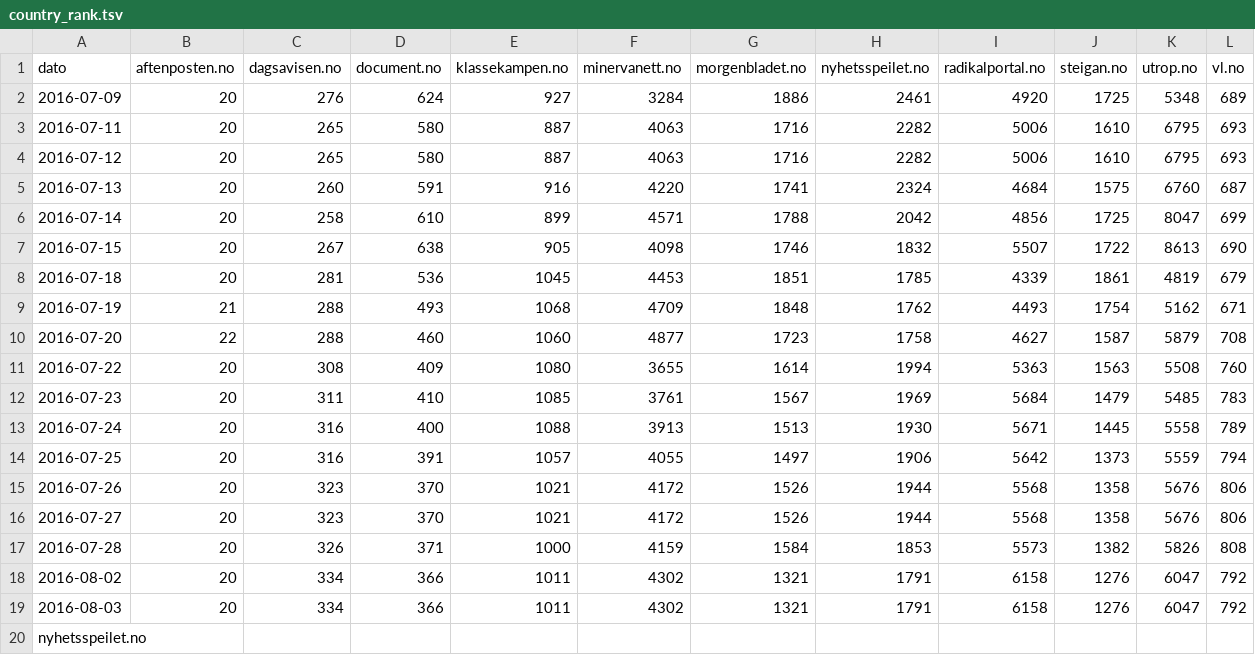
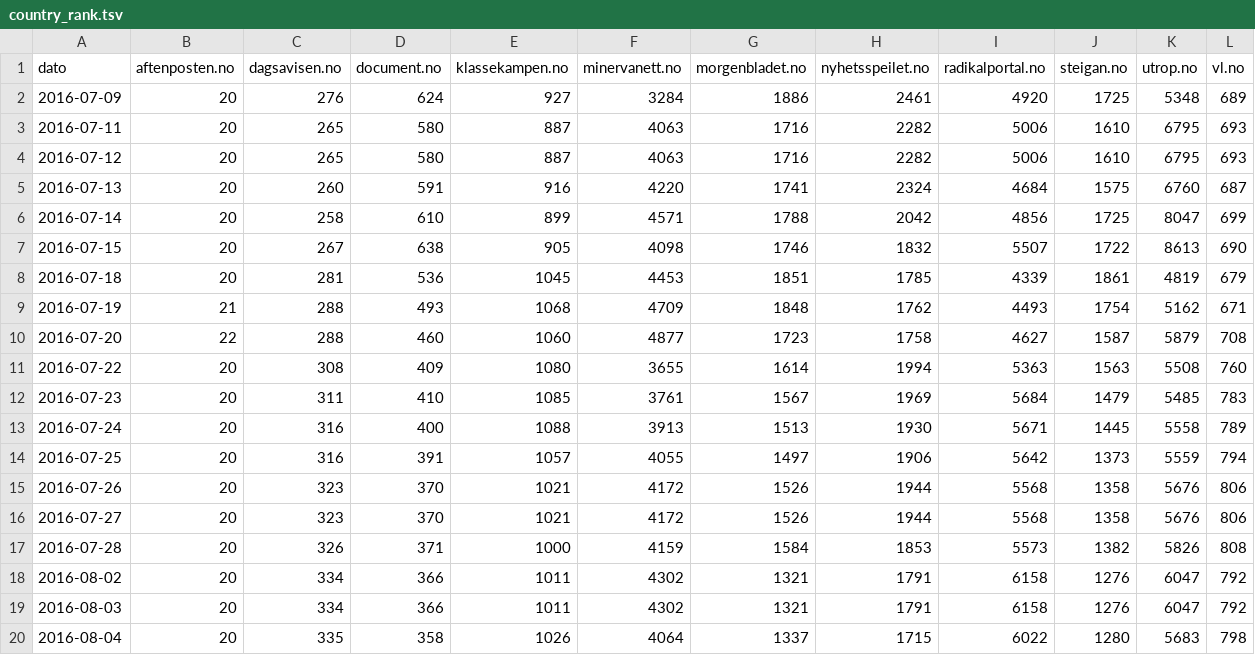
Before and after one commit to ivarref/nettsider-alexa-global-rank, a TSV file: country_rank.tsv, drawn as a sheet; removed rows and columns are numbered as before the commit, all else as after; the diff names each change by its address in the sheet, - before the commit and + after, or states it on an @@ line.

Commit message:
update

```diff
--- a/country_rank.tsv
+++ b/country_rank.tsv
-row 20: nyhetsspeilet.no
+row 20: 2016-08-04 | 20 | 335 | 358 | 1026 | 4064 | 1337 | 1715 | 6022 | 1280 | 5683 | 798
```
